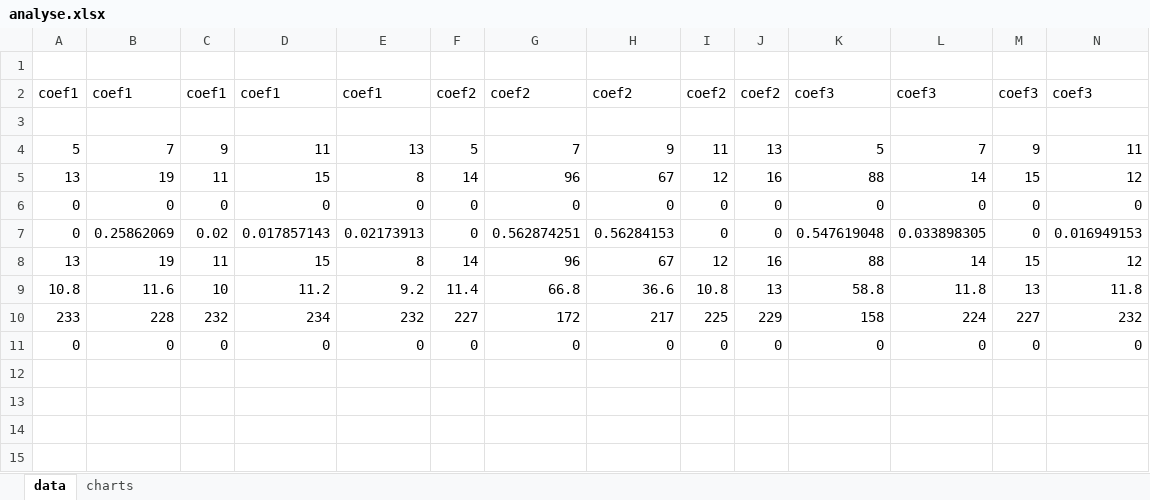
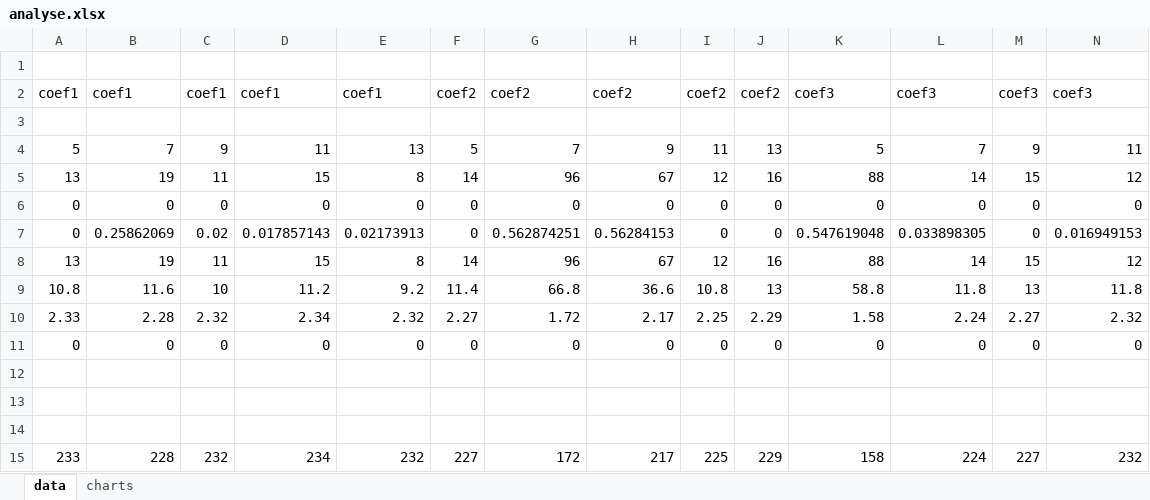
Before and after one commit to Baulieu/testsCB, an Excel workbook: analyse.xlsx, sheet data, drawn as a sheet; only a part is shown; values as stored, in another font and other column widths than the file's, no borders; rows hold the shown columns only; the diff names each change by its address in the sheet, - before the commit and + after, or states it on an @@ line.

```diff
--- a/analyse.xlsx (sheet data)
+++ b/analyse.xlsx (sheet data)
+row 10: 2.33 | 2.28 | 2.32 | 2.34 | 2.32 | 2.27 | 1.72 | 2.17 | 2.25 | 2.29 | 1.58 | 2.24 | 2.27 | 2.32
+row 12: (empty)
+row 13: (empty)
+row 14: (empty)
```
Also changed, not shown: charts or pictures, 3 other files.
